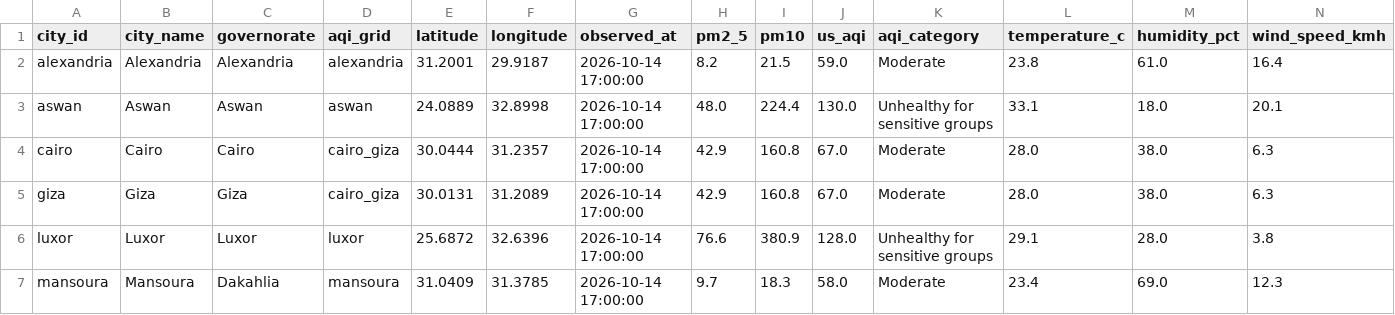
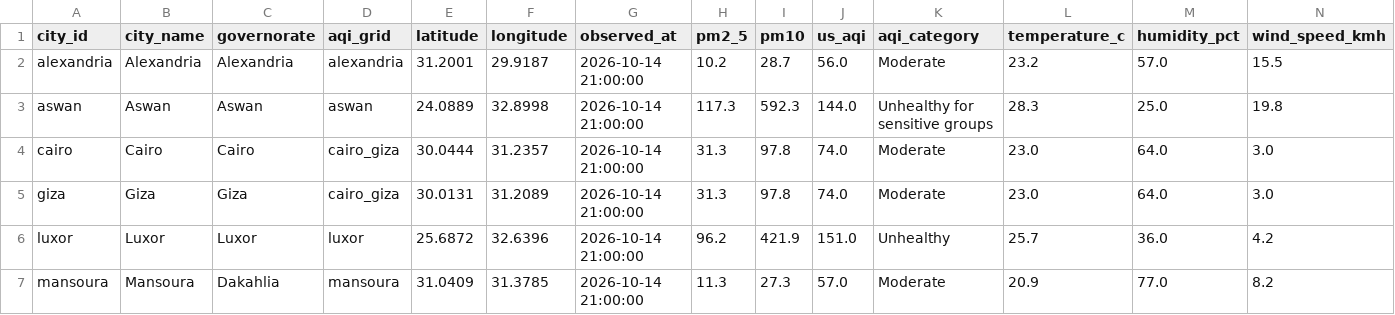
Before and after one commit to mazenelnaghy-code/egypt-air-quality, a CSV file: docs/data/mart_latest_city.csv, drawn as a sheet; only a part is shown; the diff covers the shown part only.

```diff
--- a/docs/data/mart_latest_city.csv
+++ b/docs/data/mart_latest_city.csv
@@ -1,7 +1,7 @@
 city_id,city_name,governorate,aqi_grid,latitude,longitude,observed_at,pm2_5,pm10,us_aqi,aqi_category,temperature_c,humidity_pct,wind_speed_kmh
-alexandria,Alexandria,Alexandria,alexandria,31.2001,29.9187,2026-10-14 17:00:00,8.2,21.5,59.0,Moderate,23.8,61.0,16.4
-aswan,Aswan,Aswan,aswan,24.0889,32.8998,2026-10-14 17:00:00,48.0,224.4,130.0,Unhealthy for sensitive groups,33.1,18.0,20.1
-cairo,Cairo,Cairo,cairo_giza,30.0444,31.2357,2026-10-14 17:00:00,42.9,160.8,67.0,Moderate,28.0,38.0,6.3
-giza,Giza,Giza,cairo_giza,30.0131,31.2089,2026-10-14 17:00:00,42.9,160.8,67.0,Moderate,28.0,38.0,6.3
-luxor,Luxor,Luxor,luxor,25.6872,32.6396,2026-10-14 17:00:00,76.6,380.9,128.0,Unhealthy for sensitive groups,29.1,28.0,3.8
-mansoura,Mansoura,Dakahlia,mansoura,31.0409,31.3785,2026-10-14 17:00:00,9.7,18.3,58.0,Moderate,23.4,69.0,12.3
+alexandria,Alexandria,Alexandria,alexandria,31.2001,29.9187,2026-10-14 21:00:00,10.2,28.7,56.0,Moderate,23.2,57.0,15.5
+aswan,Aswan,Aswan,aswan,24.0889,32.8998,2026-10-14 21:00:00,117.3,592.3,144.0,Unhealthy for sensitive groups,28.3,25.0,19.8
+cairo,Cairo,Cairo,cairo_giza,30.0444,31.2357,2026-10-14 21:00:00,31.3,97.8,74.0,Moderate,23.0,64.0,3.0
+giza,Giza,Giza,cairo_giza,30.0131,31.2089,2026-10-14 21:00:00,31.3,97.8,74.0,Moderate,23.0,64.0,3.0
+luxor,Luxor,Luxor,luxor,25.6872,32.6396,2026-10-14 21:00:00,96.2,421.9,151.0,Unhealthy,25.7,36.0,4.2
+mansoura,Mansoura,Dakahlia,mansoura,31.0409,31.3785,2026-10-14 21:00:00,11.3,27.3,57.0,Moderate,20.9,77.0,8.2
```
Also changed, not shown: 15 edited cells elsewhere in this file, docs/data/mart_daily_city.csv, docs/data/mart_hourly_profile.csv, 6 other files.
